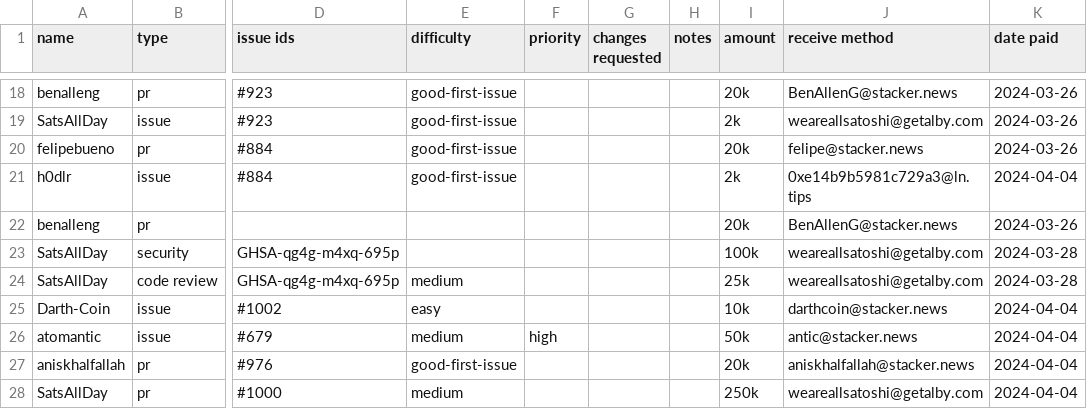
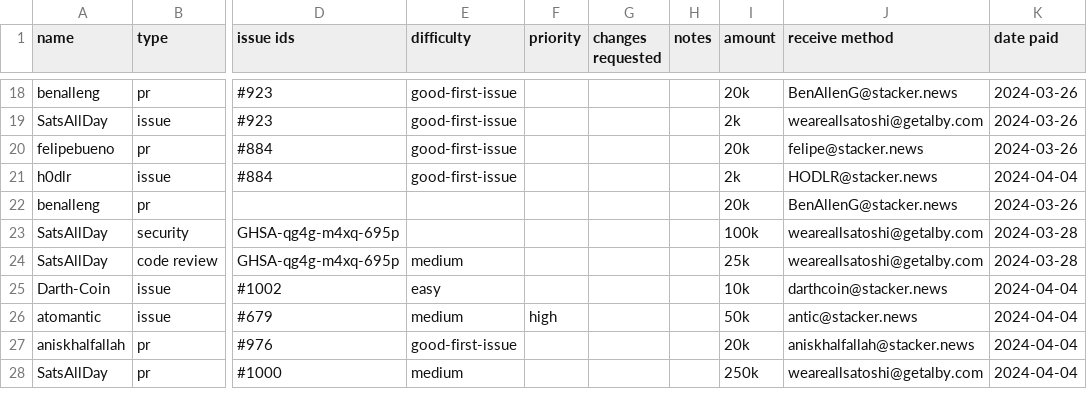
Before and after one commit to stackernews/stacker.news, a CSV file: awards.csv, drawn as a sheet; only a part is shown, gaps mark what is left out; the diff names each change by its address in the sheet, - before the commit and + after, or states it on an @@ line.

Commit message:
Update awards.csv

```diff
--- a/awards.csv
+++ b/awards.csv
-J21 (receive method): 0xe14b9b5981c729a3@ln.tips
+J21 (receive method): HODLR@stacker.news
```
